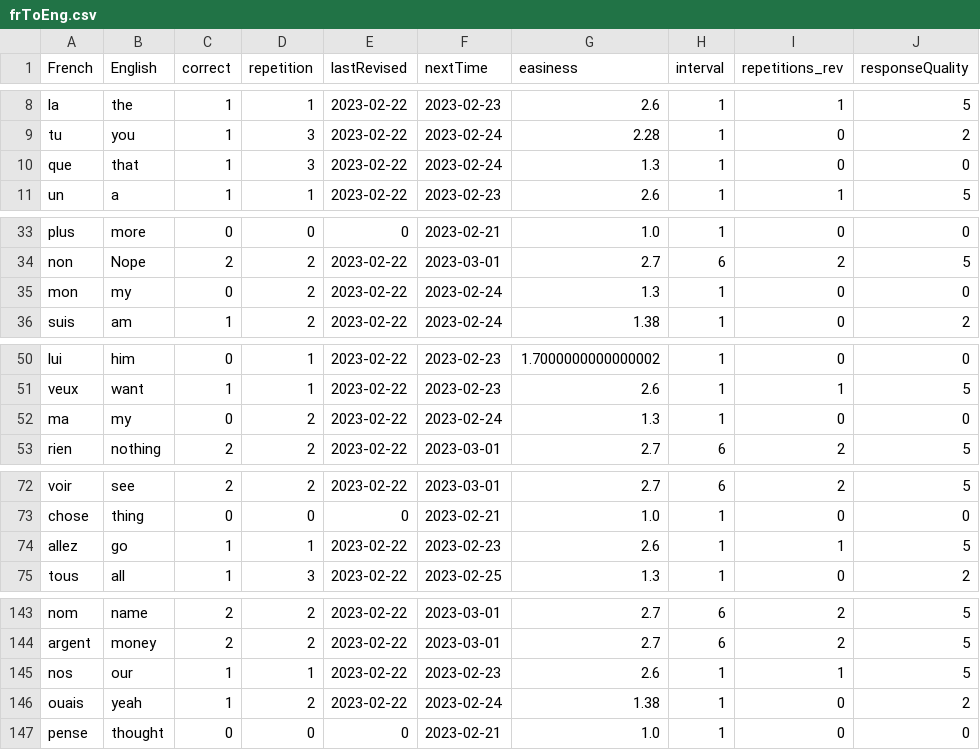
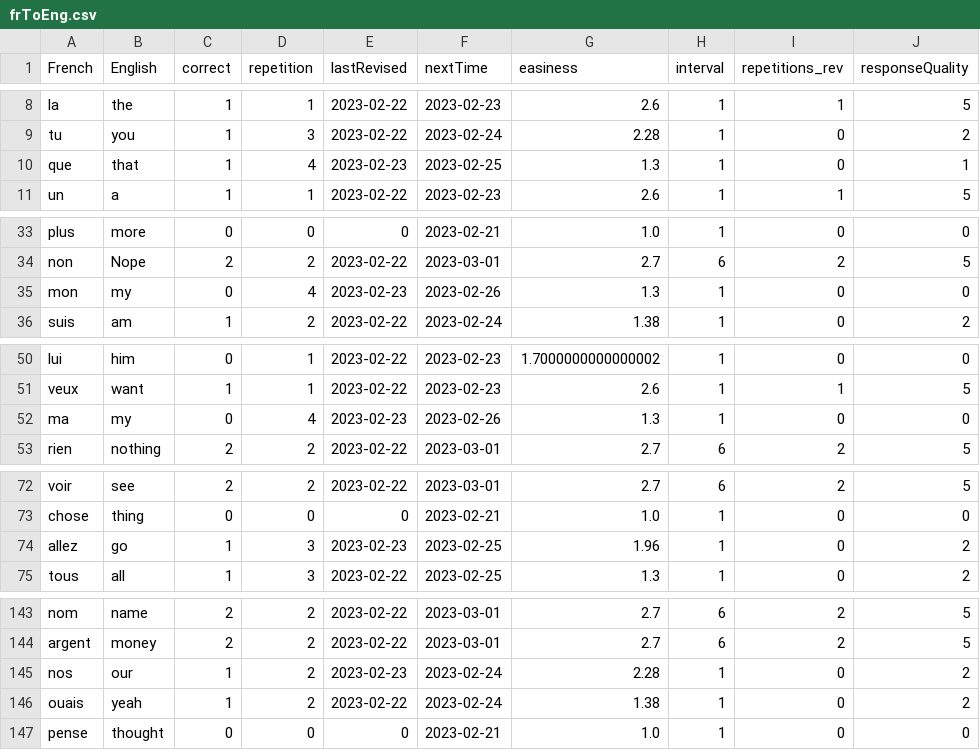
Before and after one commit to lynah2/ReviewSmartApp, a CSV file: frToEng.csv, drawn as a sheet; only a part is shown, gaps mark what is left out; the diff covers the shown part only.

```diff
--- a/frToEng.csv
+++ b/frToEng.csv
@@ -9,3 +9,3 @@ la,the,1,1,2023-02-22,2023-02-23,2.6,1,1,5
 tu,you,1,3,2023-02-22,2023-02-24,2.28,1,0,2
-que,that,1,3,2023-02-22,2023-02-24,1.3,1,0,0
+que,that,1,4,2023-02-23,2023-02-25,1.3,1,0,1
 un,a,1,1,2023-02-22,2023-02-23,2.6,1,1,5
@@ -34,3 +34,3 @@ plus,more,0,0,0,2023-02-21,1.0,1,0,0
 non,Nope,2,2,2023-02-22,2023-03-01,2.7,6,2,5
-mon,my,0,2,2023-02-22,2023-02-24,1.3,1,0,0
+mon,my,0,4,2023-02-23,2023-02-26,1.3,1,0,0
 suis,am,1,2,2023-02-22,2023-02-24,1.38,1,0,2
@@ -51,3 +51,3 @@ lui,him,0,1,2023-02-22,2023-02-23,1.7000000000000002,1,0,0
 veux,want,1,1,2023-02-22,2023-02-23,2.6,1,1,5
-ma,my,0,2,2023-02-22,2023-02-24,1.3,1,0,0
+ma,my,0,4,2023-02-23,2023-02-26,1.3,1,0,0
 rien,nothing,2,2,2023-02-22,2023-03-01,2.7,6,2,5
@@ -73,3 +73,3 @@ voir,see,2,2,2023-02-22,2023-03-01,2.7,6,2,5
 chose,thing,0,0,0,2023-02-21,1.0,1,0,0
-allez,go,1,1,2023-02-22,2023-02-23,2.6,1,1,5
+allez,go,1,3,2023-02-23,2023-02-25,1.96,1,0,2
 tous,all,1,3,2023-02-22,2023-02-25,1.3,1,0,2
@@ -144,3 +144,3 @@ nom,name,2,2,2023-02-22,2023-03-01,2.7,6,2,5
 argent,money,2,2,2023-02-22,2023-03-01,2.7,6,2,5
-nos,our,1,1,2023-02-22,2023-02-23,2.6,1,1,5
+nos,our,1,2,2023-02-23,2023-02-24,2.28,1,0,2
 ouais,yeah,1,2,2023-02-22,2023-02-24,1.38,1,0,2
```
Also changed, not shown: 74 edited cells elsewhere in this file, flashcards.csv, germanWeekDays.csv, 4 other files.
